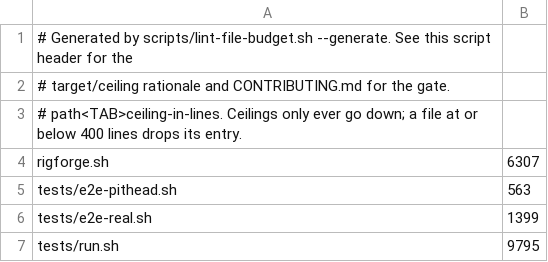
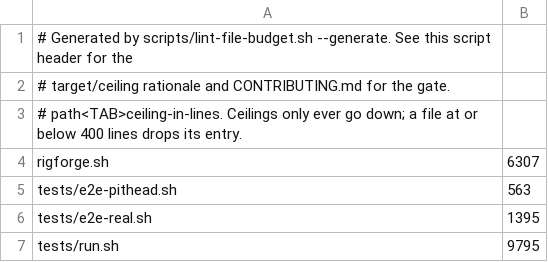
Before and after one commit to p2pool-starter-stack/rigforge, a TSV file: docs/dev/file-budget.tsv, drawn as a sheet.

```diff
--- a/docs/dev/file-budget.tsv
+++ b/docs/dev/file-budget.tsv
@@ -5,3 +5,3 @@ rigforge.sh	6307
 tests/e2e-pithead.sh	563
-tests/e2e-real.sh	1399
+tests/e2e-real.sh	1395
 tests/run.sh	9795
```
Also changed, not shown: 10 other files.
